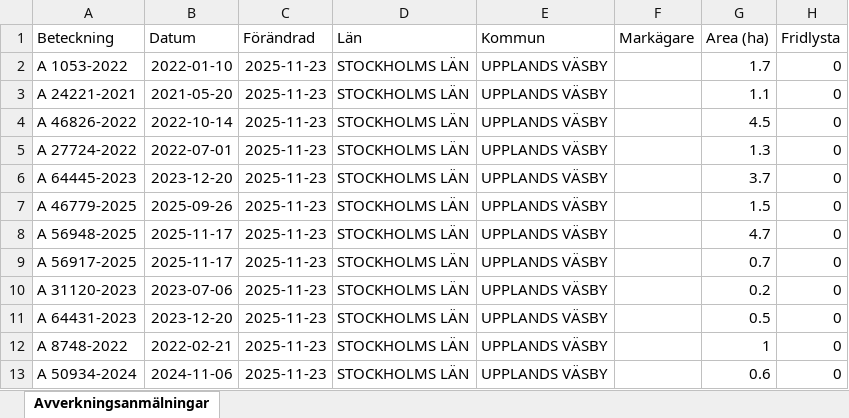
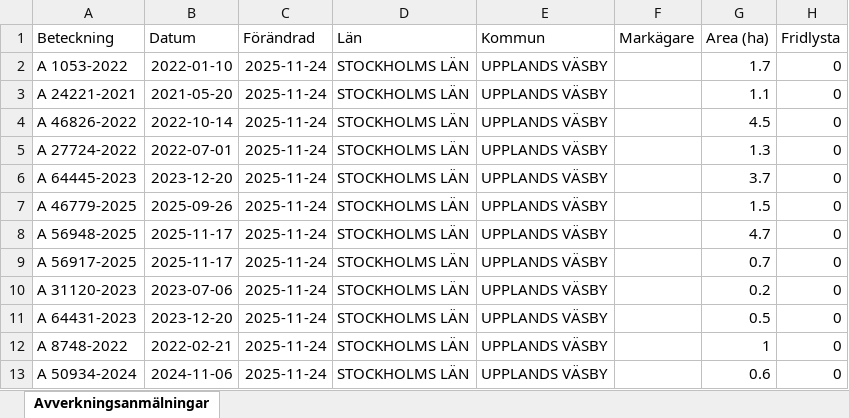
Before and after one commit to klasma/Logging_0114, an Excel workbook: Översikt UPPLANDS VÄSBY.xlsx, sheet Avverkningsanmälningar, drawn as a sheet; only a part is shown; values as stored, in another font and other column widths than the file's, no borders; the diff names each change by its address in the sheet, - before the commit and + after, or states it on an @@ line.

```diff
--- a/Översikt UPPLANDS VÄSBY.xlsx (sheet Avverkningsanmälningar)
+++ b/Översikt UPPLANDS VÄSBY.xlsx (sheet Avverkningsanmälningar)
-C2:C13 (Förändrad): 2025-11-23
+C2:C13 (Förändrad): 2025-11-24
```
Also changed, not shown: 1 other file.
